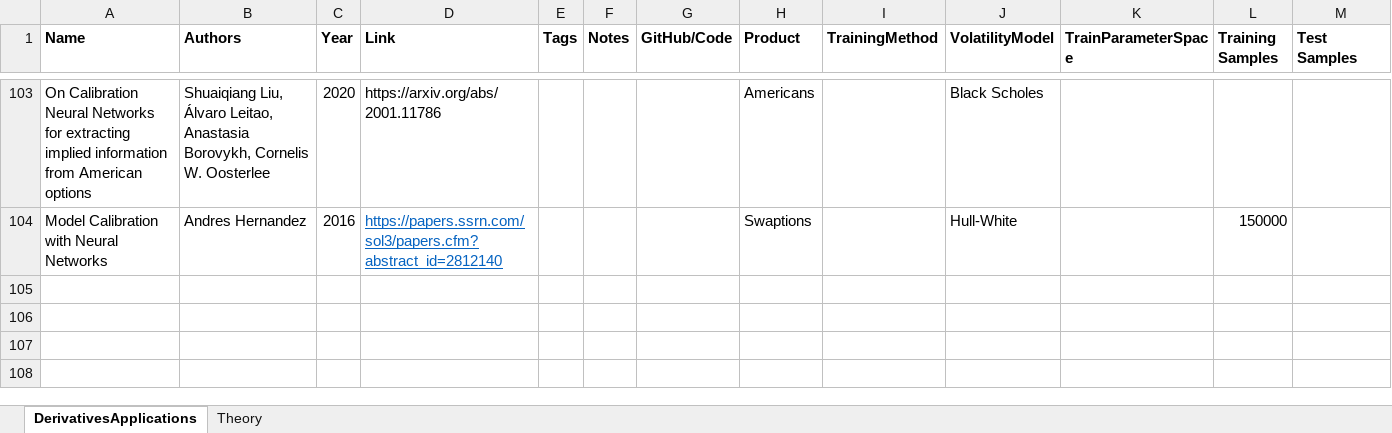
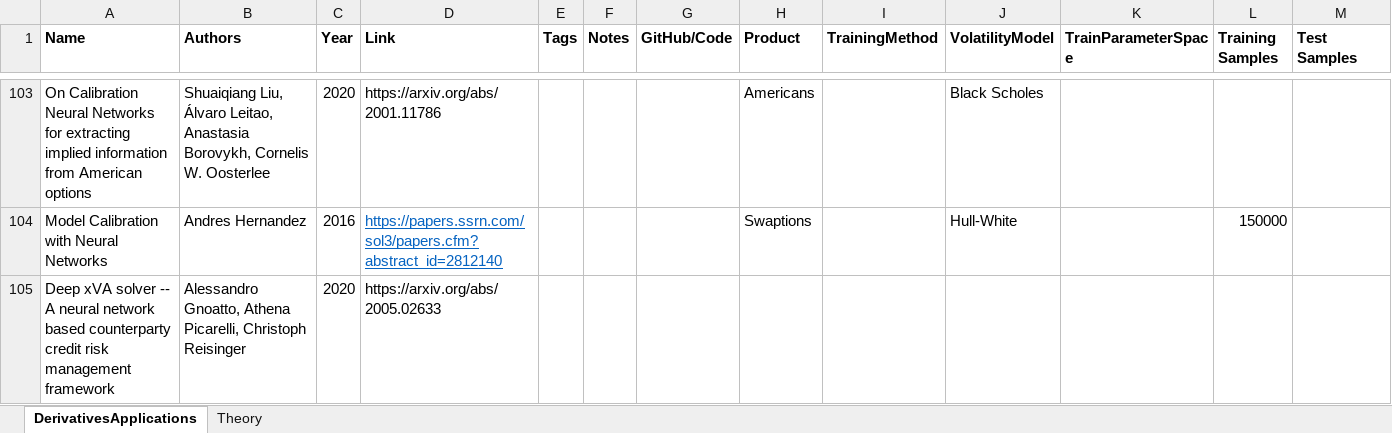
Before and after one commit to chrischia06/neural-network-derivative-pricing, an Excel workbook: literature.xlsx, sheet DerivativesApplications, drawn as a sheet; only a part is shown, gaps mark what is left out; values as stored, in another font and other column widths than the file's, no borders; rows hold the shown columns only; the diff names each change by its address in the sheet, - before the commit and + after, or states it on an @@ line.

```diff
--- a/literature.xlsx (sheet DerivativesApplications)
+++ b/literature.xlsx (sheet DerivativesApplications)
+row 105: Deep xVA solver -- A neural network based counterparty credit risk management framework | Alessandro Gnoatto, Athena Picarelli, Christoph Reisinger | 2020 | https://arxiv.org/abs/2005.02633
```
Also changed, not shown: 24 other files.
